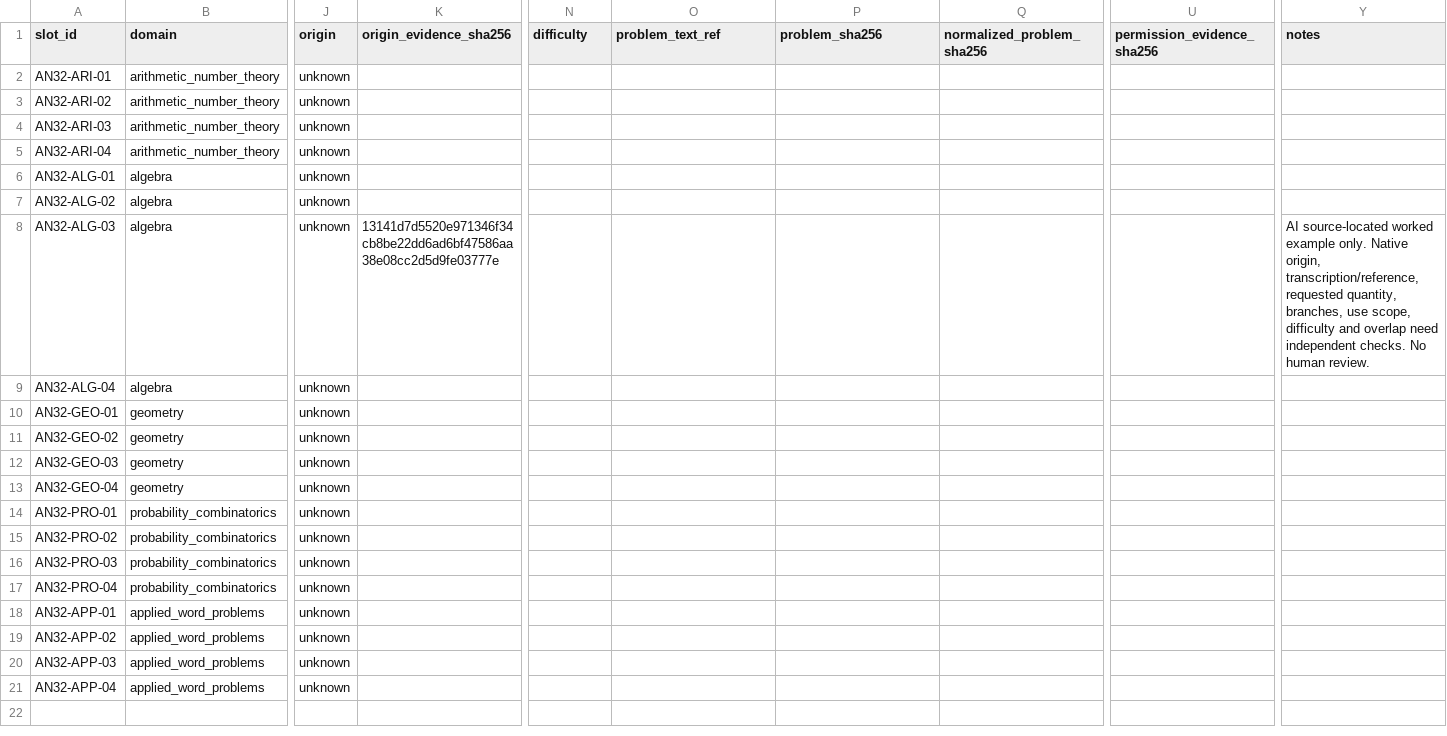
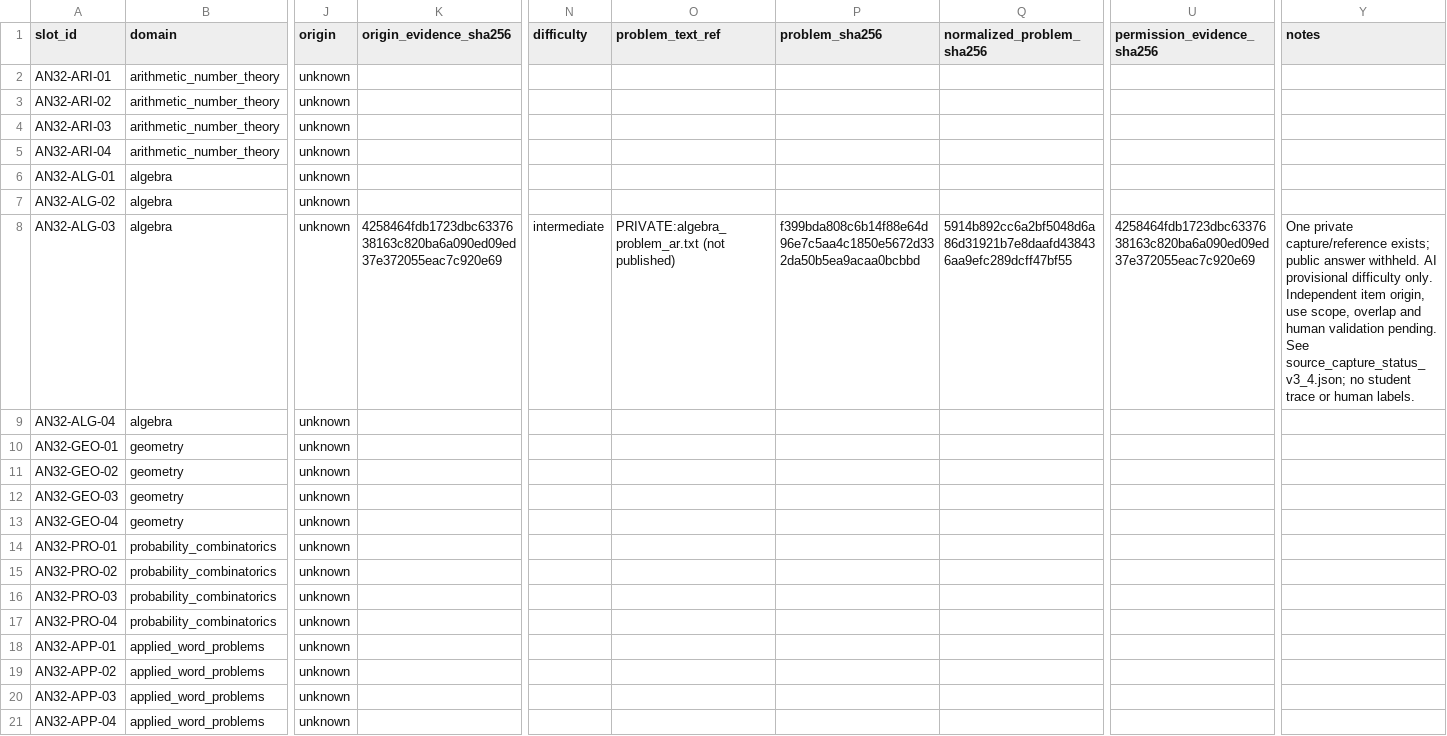
Before and after one commit to the1ZAKK/arabic-english-llm-reasoning, a CSV file: research/native_pilot_v3_2/collection_manifest.csv, drawn as a sheet; only a part is shown, gaps mark what is left out; the diff names each change by its address in the sheet, - before the commit and + after, or states it on an @@ line.

```diff
--- a/research/native_pilot_v3_2/collection_manifest.csv
+++ b/research/native_pilot_v3_2/collection_manifest.csv
-K8 (origin_evidence_sha256): 13141d7d5520e971346f34cb8be22dd6ad6bf47586aa38e08cc2d5d9fe03777e
+K8 (origin_evidence_sha256): 4258464fdb1723dbc6337638163c820ba6a090ed09ed37e372055eac7c920e69
-N8 (difficulty): (empty)
+N8 (difficulty): intermediate
-O8 (problem_text_ref): (empty)
+O8 (problem_text_ref): PRIVATE:algebra_problem_ar.txt (not published)
-P8 (problem_sha256): (empty)
+P8 (problem_sha256): f399bda808c6b14f88e64d96e7c5aa4c1850e5672d332da50b5ea9acaa0bcbbd
-Q8 (normalized_problem_sha256): (empty)
+Q8 (normalized_problem_sha256): 5914b892cc6a2bf5048d6a86d31921b7e8daafd438436aa9efc289dcff47bf55
-U8 (permission_evidence_sha256): (empty)
+U8 (permission_evidence_sha256): 4258464fdb1723dbc6337638163c820ba6a090ed09ed37e372055eac7c920e69
-Y8 (notes): AI source-located worked example only. Native origin, transcription/reference, requested quantity, branches, use scope, difficulty and overlap need independent checks. No human review.
+Y8 (notes): One private capture/reference exists; public answer withheld. AI provisional difficulty only. Independent item origin, use scope, overlap and human validation pending. See source_capture_status_v3_4.json; no student trace or human labels.
```
Also changed, not shown: research/native_pilot_v3_2/screening_log.csv, 14 other files.
